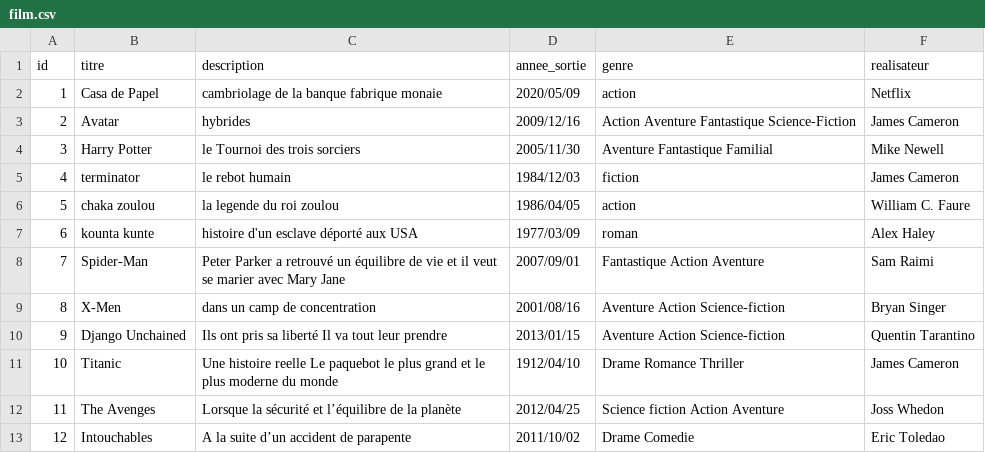
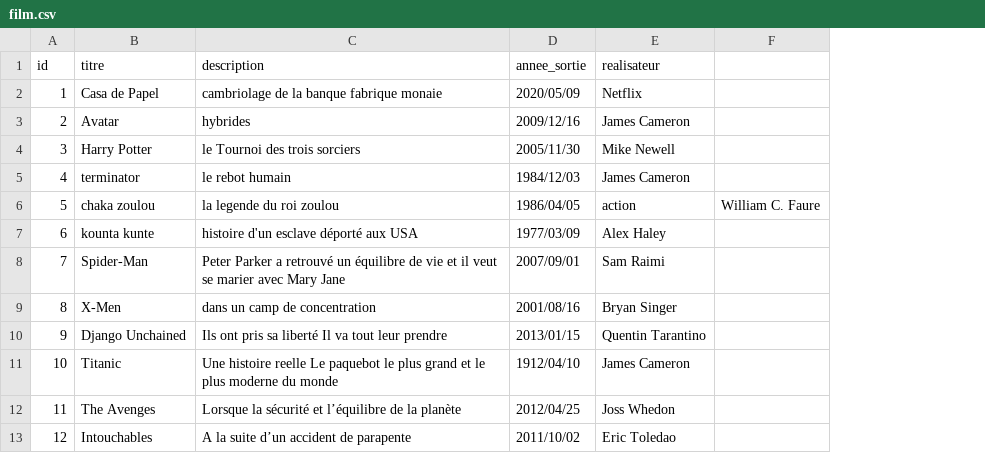
Before and after one commit to aissatouSenghor95/ANNUAIRE_FILM, a CSV file: film.csv, drawn as a sheet; removed rows and columns are numbered as before the commit, all else as after; the diff names each change by its address in the sheet, - before the commit and + after, or states it on an @@ line.

Commit message:
Update film.csv

```diff
--- a/film.csv
+++ b/film.csv
-column E (genre), rows 2-13: action | Action Aventure Fantastique Science-Fiction | Aventure Fantastique Familial | fiction | action | roman | Fantastique Action Aventure | Aventure Action Science-fiction | Aventure Action Science-fiction | Drame Romance Thriller | Science fiction Action Aventure | Drame Comedie
+column F, row 6: William C. Faure
-E6 (realisateur): William C. Faure
+E6 (realisateur): action
```
